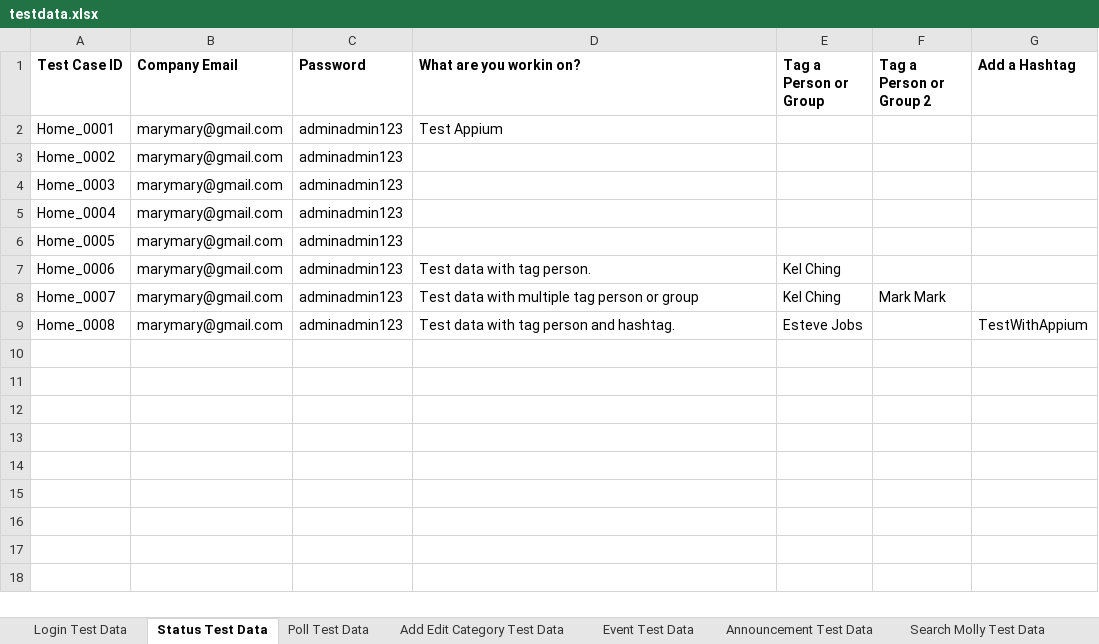
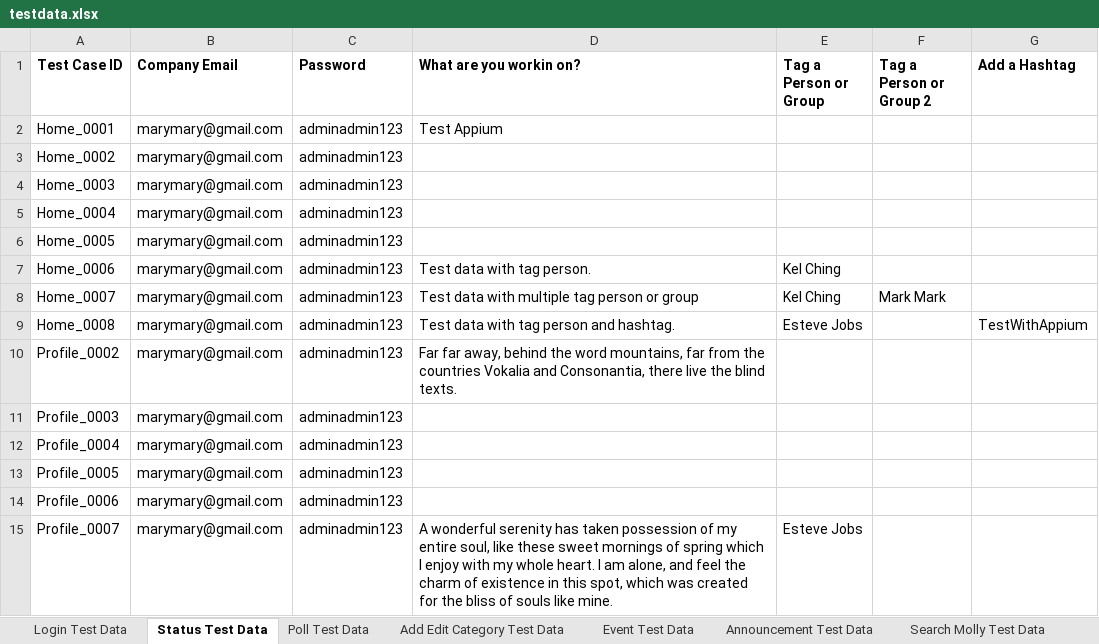
Before and after one commit to aronbraza/AppiumFramework-Hi-Molly, an Excel workbook: excel/testdata.xlsx, sheet Status Test Data, drawn as a sheet; values as stored, in another font and other column widths than the file's, no borders; the diff names each change by its address in the sheet, - before the commit and + after, or states it on an @@ line.

Commit message:
Add test cases on Home page and Profile page

```diff
--- a/excel/testdata.xlsx (sheet Status Test Data)
+++ b/excel/testdata.xlsx (sheet Status Test Data)
+row 10: Profile_0002 | marymary@gmail.com | adminadmin123 | Far far away, behind the word mountains, far from the countries Vokalia and Consonantia, there live the blind texts.
+row 11: Profile_0003 | marymary@gmail.com | adminadmin123
+row 12: Profile_0004 | marymary@gmail.com | adminadmin123
+row 13: Profile_0005 | marymary@gmail.com | adminadmin123
+row 14: Profile_0006 | marymary@gmail.com | adminadmin123
+row 15: Profile_0007 | marymary@gmail.com | adminadmin123 | A wonderful serenity has taken possession of my entire soul, like these sweet mornings of spring which I enjoy with my whole heart. I am alone, and feel the charm of existence in this spot, which was created for the bliss of souls like mine. | Esteve Jobs
```
Also changed, not shown: sheet Poll Test Data, sheet Educational Attainment TestData, sheet Search Molly Test Data, sheet Add Edit Category Test Data, sheet Personal Information Test Data, sheet Contact Information Test Data, other sheet tabs, 31 other files.
